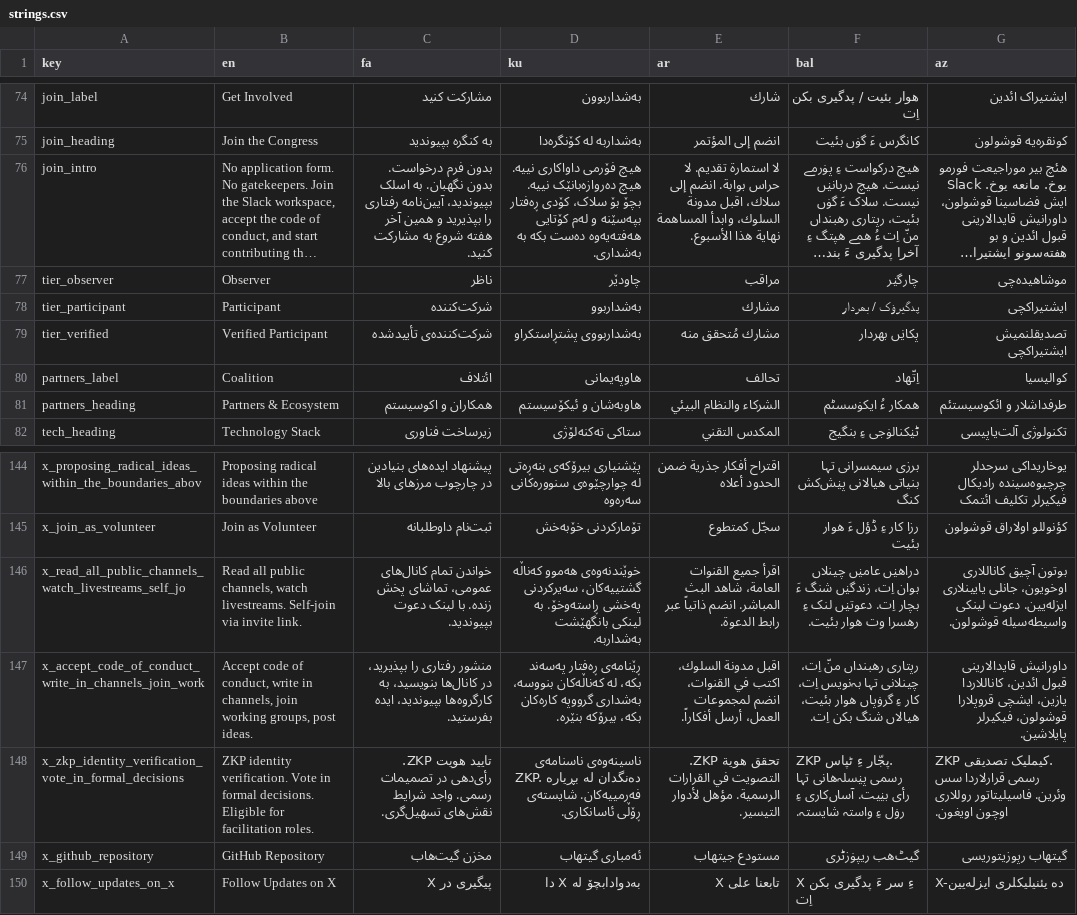
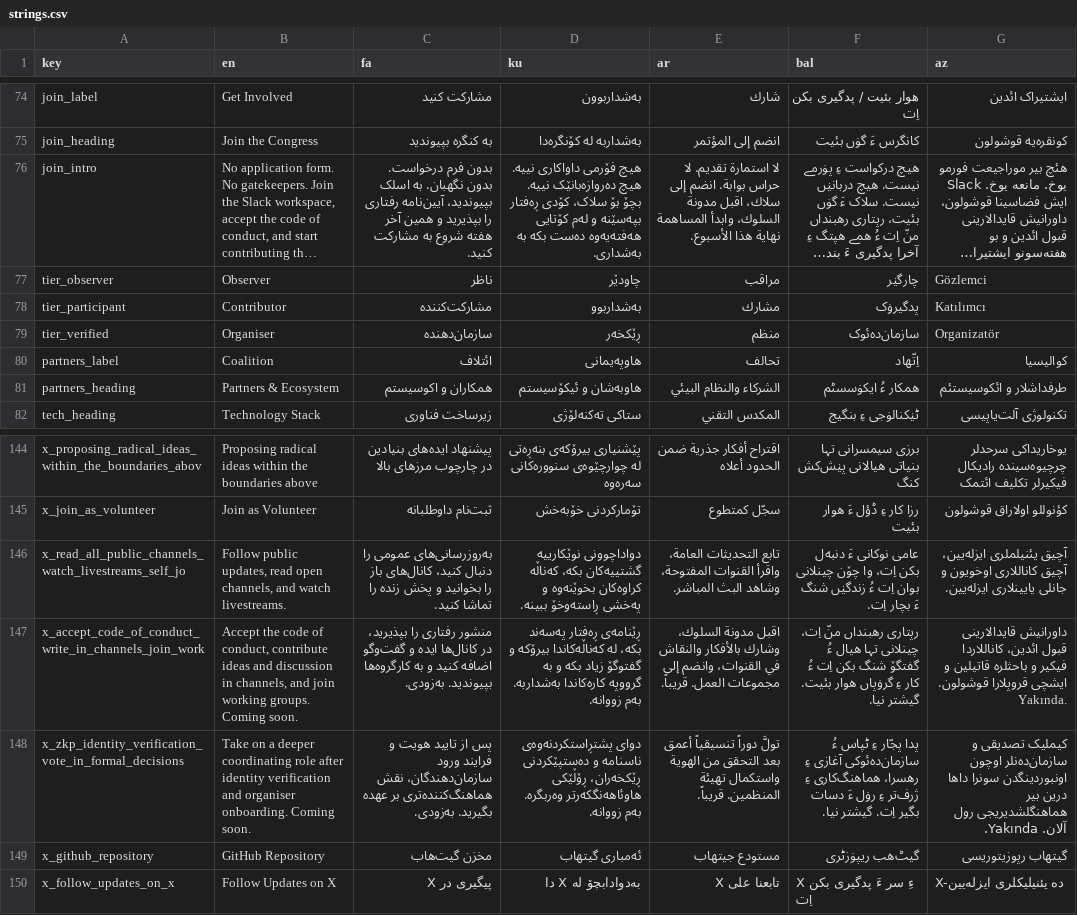
Before and after one commit to Iran-Digital-Freedom-Congress/the-digital-congress, a CSV file: i18n/strings.csv, drawn as a sheet; only a part is shown, gaps mark what is left out; long unchanged cells end in …; the diff covers the shown part only; the diff names each change by its address in the sheet, - before the commit and + after, or states it on an @@ line.

Commit message:
Add Code of Conduct, email templates, and database migration for membership fields
- Create .gitignore to exclude unnecessary files
- Add coc.html for the Code of Conduct in Persian
- Implement gen_coc_html.py script to convert Markdown to HTML for the Code of Conduct
- Add SQL migration to include membership_type, first_name, and last_name in signups table
- Develop email templates for different roles (observer, contributor, organiser) in emails.js

```diff
--- a/i18n/strings.csv
+++ b/i18n/strings.csv
-G77 (az): موشاهیده‌چی
+G77 (az): Gözlemci
-B78 (en): Participant
+B78 (en): Contributor
-C78 (fa): شرکت‌کننده
+C78 (fa): مشارکت‌کننده
-F78 (bal): پدگیرۏک / بھردار
+F78 (bal): پدگیرۏک
-G78 (az): ایشتیراکچی
+G78 (az): Katılımcı
-B79 (en): Verified Participant
+B79 (en): Organiser
-C79 (fa): شرکت‌کننده‌ی تأییدشده
+C79 (fa): سازمان‌دهنده
-D79 (ku): بەشداربووی پشتڕاستکراو
+D79 (ku): ڕێکخەر
-E79 (ar): مشارك مُتحقق منه
+E79 (ar): منظم
-F79 (bal): پکاݔں بھردار
+F79 (bal): سازمان‌ده‌ئوک
-G79 (az): تصدیقلنمیش ایشتیراکچی
+G79 (az): Organizatör
-B146 (en): Read all public channels, watch livestreams. Self-join via invite link.
+B146 (en): Follow public updates, read open channels, and watch livestreams.
-C146 (fa): خواندن تمام کانال‌های عمومی، تماشای پخش زنده. با لینک دعوت بپیوندید.
+C146 (fa): به‌روزرسانی‌های عمومی را دنبال کنید، کانال‌های باز را بخوانید و پخش زنده را تماشا کنید.
-D146 (ku): خوێندنەوەی هەموو کەناڵە گشتییەکان، سەیرکردنی پەخشی ڕاستەوخۆ. بە لینکی بانگهێشت بەشداربە.
+D146 (ku): دواداچوونی نوێکارییە گشتییەکان بکە، کەناڵە کراوەکان بخوێنەوە و پەخشی ڕاستەوخۆ ببینە.
-E146 (ar): اقرأ جميع القنوات العامة، شاهد البث المباشر. انضم ذاتياً عبر رابط الدعوة.
+E146 (ar): تابع التحديثات العامة، واقرأ القنوات المفتوحة، وشاهد البث المباشر.
-F146 (bal): دراھݔں عامݔں چینلاں بوان اِت، زندگݔں شنگ ءَ بچار اِت. دعوتݔں لنک ءِ رھسرا وت ھوار بئیت.
+F146 (bal): عامی نوکانی ءَ دنبەل بکن اِت، وا چۆن چینلانی بوان اِت ءُ زندگݔں شنگ ءَ بچار اِت.
-G146 (az): بوتون آچیق کاناللاری اوخویون، جانلی یایینلاری ایزله‌یین. دعوت لینکی واسیطه‌سیله قوشولون.
+G146 (az): آچیق یئنیلملری ایزله‌یین، آچیق کاناللاری اوخویون و جانلی یایینلاری ایزله‌یین.
-B147 (en): Accept code of conduct, write in channels, join working groups, post ideas.
+B147 (en): Accept the code of conduct, contribute ideas and discussion in channels, and join working groups. Coming soon.
-C147 (fa): …در کانال‌ها بنویسید، به کارگروه‌ها بپیوندید، ایده بفرستید.
+C147 (fa): …در کانال‌ها ایده و گفت‌وگو اضافه کنید و به کارگروه‌ها بپیوندید. به‌زودی.
-D147 (ku): …بکە، لە کەناڵەکان بنووسە، بەشداری گرووپە کارەکان بکە، بیرۆکە بنێرە.
+D147 (ku): …بکە، لە کەناڵەکاندا بیرۆکە و گفتوگۆ زیاد بکە و بە گرووپە کارەکاندا بەشداربە. بەم زووانە.
-E147 (ar): …مدونة السلوك، اكتب في القنوات، انضم لمجموعات العمل، أرسل أفكاراً.
+E147 (ar): …مدونة السلوك، وشارك بالأفكار والنقاش في القنوات، وانضم إلى مجموعات العمل. قريباً.
-F147 (bal): …چینلانی تہا بہ‌نویس اِت، کار ءِ گرۏپاں ھوار بئیت، ھیالاں شنگ بکن اِت.
+F147 (bal): …چینلانی تہا ھیال ءُ گفتگۆ شنگ بکن اِت ءُ کار ءِ گرۏپاں ھوار بئیت. گیشتر نیا.
-G147 (az): …ائدین، کاناللاردا یازین، ایشچی قروپلارا قوشولون، فیکیرلر پایلاشین.
+G147 (az): …ائدین، کاناللاردا فیکیر و باحثلره قاتیلین و ایشچی قروپلارا قوشولون. Yakında.
-B148 (en): ZKP identity verification. Vote in formal decisions. Eligible for facilitation roles.
+B148 (en): Take on a deeper coordinating role after identity verification and organiser onboarding. Coming soon.
-C148 (fa): تایید هویت ZKP. رأی‌دهی در تصمیمات رسمی. واجد شرایط نقش‌های تسهیل‌گری.
+C148 (fa): پس از تایید هویت و فرایند ورود سازمان‌دهندگان، نقش هماهنگ‌کننده‌تری بر عهده بگیرید. به‌زودی.
-D148 (ku): ناسینەوەی ناسنامەی ZKP. دەنگدان لە بڕیارە فەرمییەکان. شایستەی ڕۆڵی ئاسانکاری.
+D148 (ku): دوای پشتڕاستکردنەوەی ناسنامە و دەستپێکردنی ڕێکخەران، ڕۆڵێکی هاوئاهەنگکەرتر وەربگرە. بەم زووانە.
-E148 (ar): تحقق هوية ZKP. التصويت في القرارات الرسمية. مؤهل لأدوار التيسير.
+E148 (ar): تولَّ دوراً تنسيقياً أعمق بعد التحقق من الهوية واستكمال تهيئة المنظمين. قريباً.
-F148 (bal): ZKP پجّار ءِ ٹپاس. رسمی پݔسلہ‌ھانی تہا رأی بݔیت. آساں‌کاری ءِ رۏل ءِ واستہ شایستہ.
+F148 (bal): پدا پجّار ءِ ٹپاس ءُ سازمان‌ده‌ئوکی آغازی ءِ رھسرا، ھماھنگ‌کاری ءِ ژرف‌تر ءِ رۏل ءَ دسات بگیر اِت. گیشتر نیا.
-G148 (az): ZKP کیملیک تصدیقی. رسمی قرارلاردا سس وئرین. فاسیلیتاتور روللاری اوچون اویغون.
+G148 (az): کیملیک تصدیقی و سازمان‌ده‌نلر اوچون اونبوردینگدن سونرا داها درین بیر هماهنگلشدیریجی رول آلان. Yakında.
```
Also changed, not shown: 12 added rows and 10 edited cells elsewhere in this file, 15 other files.
